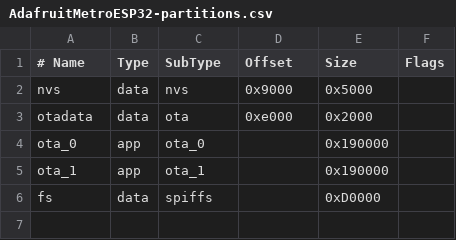
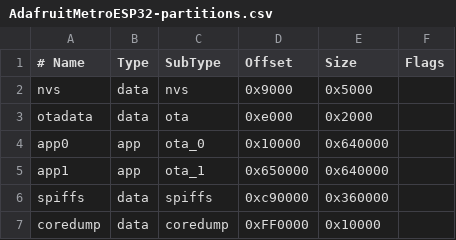
Before and after one commit to RobertPHeller/ESP32-LCC, a CSV file: AdafruitMetroESP32-S3-CANLCC-Shield/firmware/AdafruitMetroESP32-partitions.csv, drawn as a sheet.

```diff
--- a/AdafruitMetroESP32-S3-CANLCC-Shield/firmware/AdafruitMetroESP32-partitions.csv
+++ b/AdafruitMetroESP32-S3-CANLCC-Shield/firmware/AdafruitMetroESP32-partitions.csv
@@ -3,4 +3,5 @@ nvs,      data, nvs,     0x9000,  0x5000,
 otadata,  data, ota,     0xe000,  0x2000,
-ota_0,     app, ota_0,   ,        0x190000,
-ota_1,     app, ota_1,   ,        0x190000,
-fs,       data, spiffs,  ,        0xD0000,
+app0,     app,  ota_0,   0x10000, 0x640000,
+app1,     app,  ota_1,   0x650000,0x640000,
+spiffs,   data, spiffs,  0xc90000,0x360000,
+coredump, data, coredump,0xFF0000,0x10000,
```
Also changed, not shown: 17 other files.
